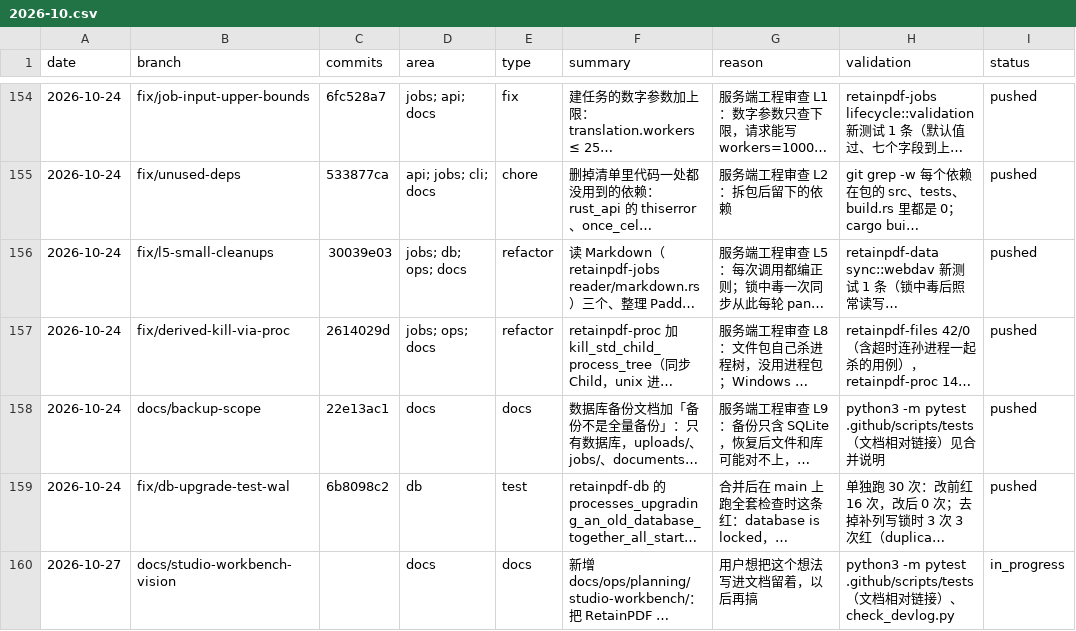
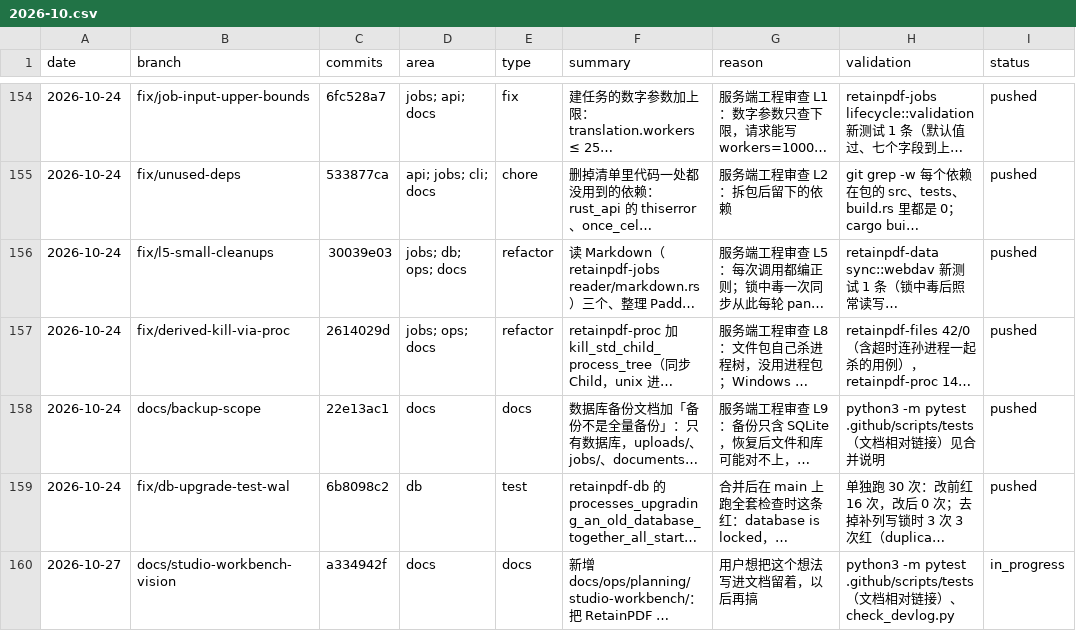
Before and after one commit to wxyhgk/retain-pdf, a CSV file: docs/ops/devlog/2026-10.csv, drawn as a sheet; only a part is shown, gaps mark what is left out; long unchanged cells end in …; the diff names each change by its address in the sheet, - before the commit and + after, or states it on an @@ line.

```diff
--- a/docs/ops/devlog/2026-10.csv
+++ b/docs/ops/devlog/2026-10.csv
-C160 (commits): (empty)
+C160 (commits): a334942f
```
